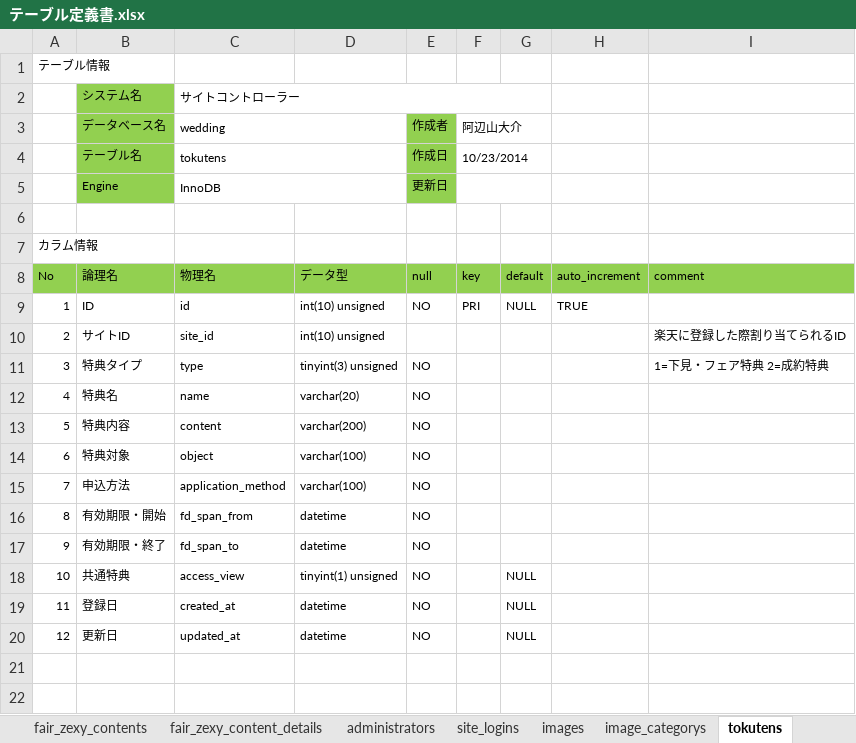
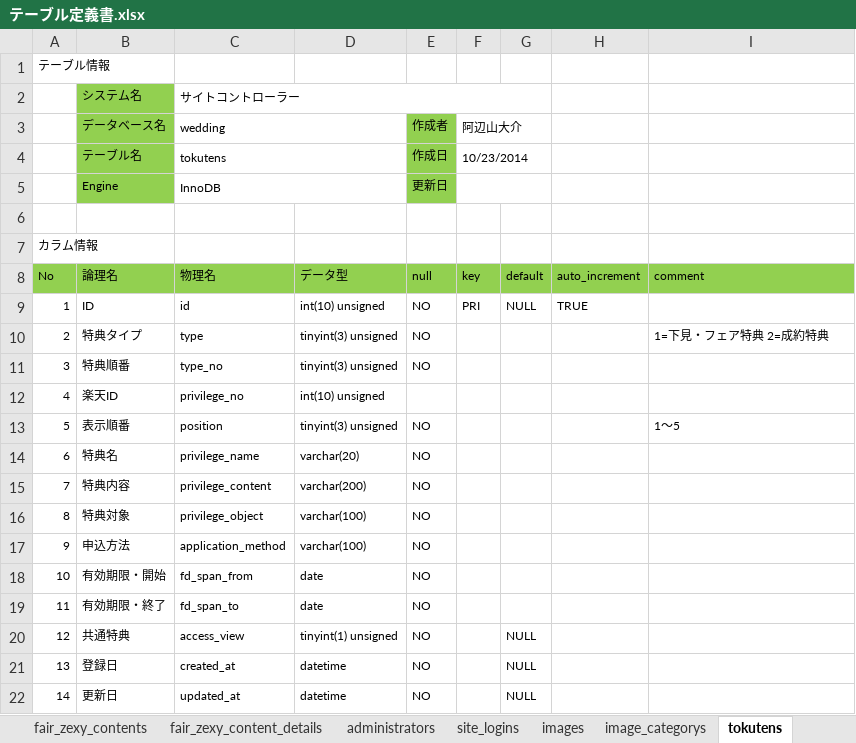
Before and after one commit to jp-co-decoo-abeyama1202/wedding, an Excel workbook: docs/excel/テーブル定義書.xlsx, sheet tokutens, drawn as a sheet; values as stored, in another font and other column widths than the file's, no borders; removed rows and columns are numbered as before the commit, all else as after; the diff names each change by its address in the sheet, - before the commit and + after, or states it on an @@ line.

```diff
--- a/docs/excel/テーブル定義書.xlsx (sheet tokutens)
+++ b/docs/excel/テーブル定義書.xlsx (sheet tokutens)
-row 10: 2 | サイトID | site_id | int(10) unsigned |  |  |  |  | 楽天に登録した際割り当てられるID
@@ column A renumbered from row 10 down @@
+row 11: 3 | 特典順番 | type_no | tinyint(3) unsigned | NO
+row 12: 4 | 楽天ID | privilege_no | int(10) unsigned
+row 13: 5 | 表示順番 | position | tinyint(3) unsigned | NO |  |  |  | 1～5
-C14 (wedding): name
+C14 (wedding): privilege_name
-C15 (wedding): content
+C15 (wedding): privilege_content
-C16 (wedding): object
+C16 (wedding): privilege_object
-D18:D19: datetime
+D18:D19: date
```
Also changed, not shown: sheet fair_sugukons, docs/excel/必要機能一覧(Zexy).xlsx, docs/excel/必要機能一覧(Zexy以外).xlsx, 37 other files.
